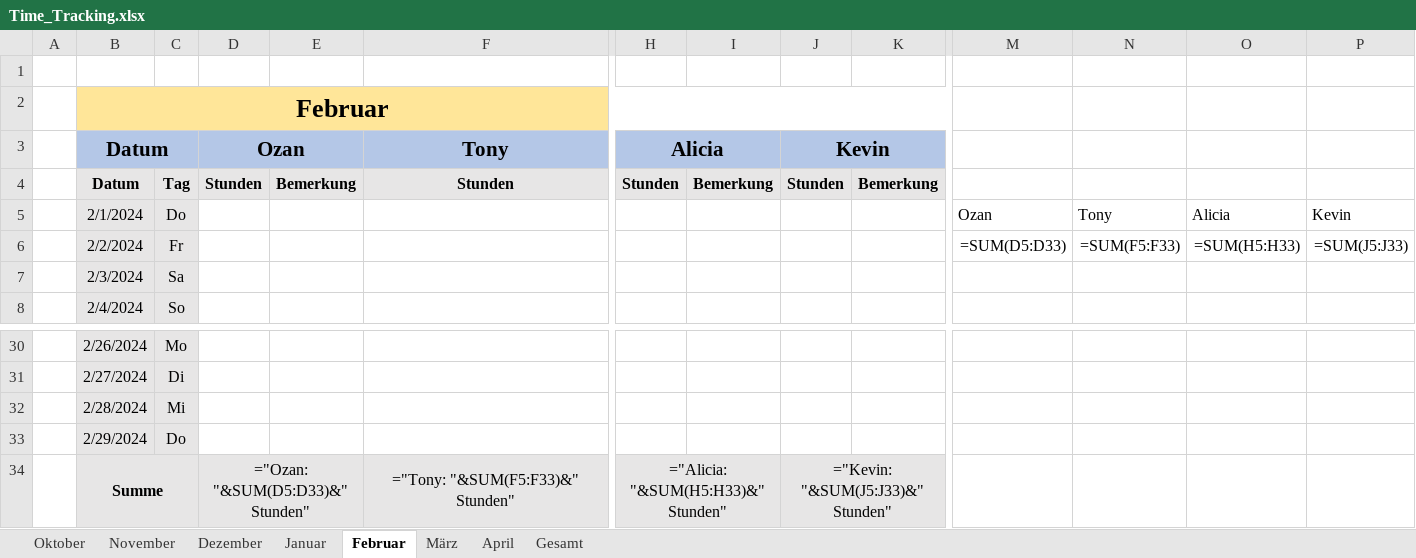
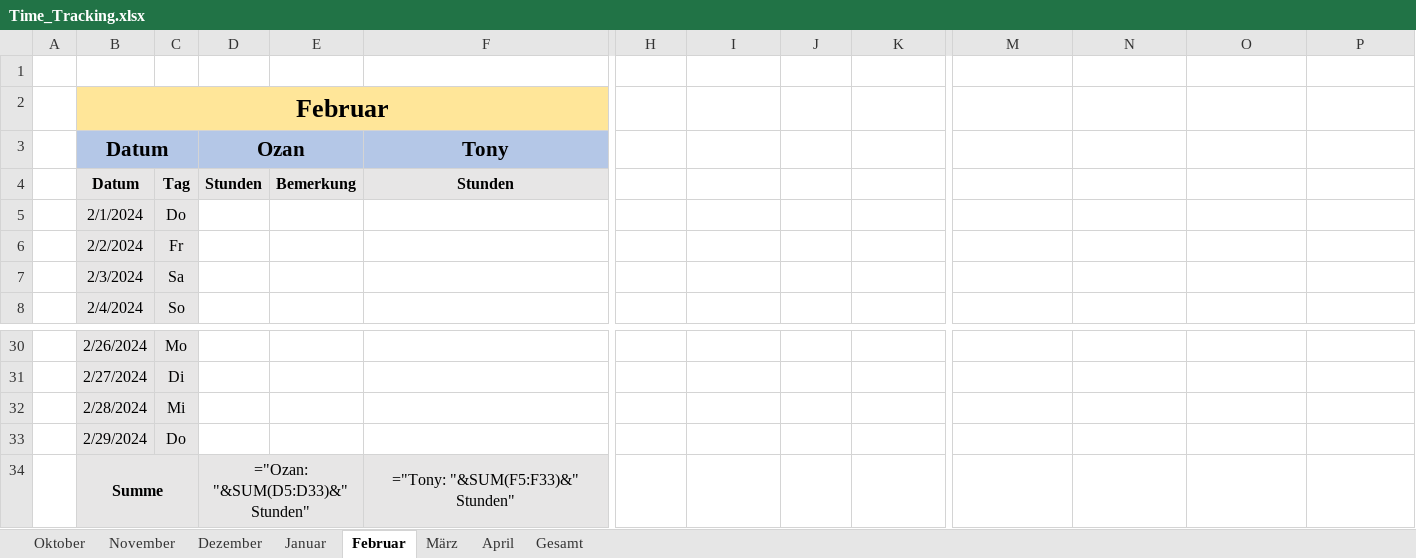
Before and after one commit to Draaven/Projekt-Data-Science, an Excel workbook: Time_Tracking.xlsx, sheet Februar, drawn as a sheet; only a part is shown, gaps mark what is left out; values as stored, in another font and other column widths than the file's, no borders; formulas without a stored value are shown as written; the diff names each change by its address in the sheet, - before the commit and + after, or states it on an @@ line.

```diff
--- a/Time_Tracking.xlsx (sheet Februar)
+++ b/Time_Tracking.xlsx (sheet Februar)
-B2:K2 merged
+B2:G2 merged
-H2:K2 fill: #FFE699
+H2:K2 fill: none
-H3: Alicia
+H3: (empty)
-H3:K3 fill: #B4C7E7
+H3:K3 fill: none
-H3:I3 merged
-J3: Kevin
+J3: (empty)
-J3:K3 merged
-H4: Stunden
+H4: (empty)
-H4:K4 fill: #E7E6E6
+H4:K4 fill: none
-I4: Bemerkung
+I4: (empty)
-J4: Stunden
+J4: (empty)
-K4: Bemerkung
+K4: (empty)
-M5: Ozan
+M5: (empty)
-N5: Tony
+N5: (empty)
-O5: Alicia
+O5: (empty)
-P5: Kevin
+P5: (empty)
-M6: =SUM(D5:D33)
+M6: (empty)
-N6: =SUM(F5:F33)
+N6: (empty)
-O6: =SUM(H5:H33)
+O6: (empty)
-P6: =SUM(J5:J33)
+P6: (empty)
-H34: ="Alicia: "&SUM(H5:H33)&" Stunden"
+H34: (empty)
-H34:K34 fill: #E7E6E6
+H34:K34 fill: none
-H34:I34 merged
-J34: ="Kevin: "&SUM(J5:J33)&" Stunden"
+J34: (empty)
-J34:K34 merged
```
Also changed, not shown: sheet Gesamt, sheet November, sheet April, sheet Dezember, sheet Januar, sheet März, 1 more sheet, 2 other files.
